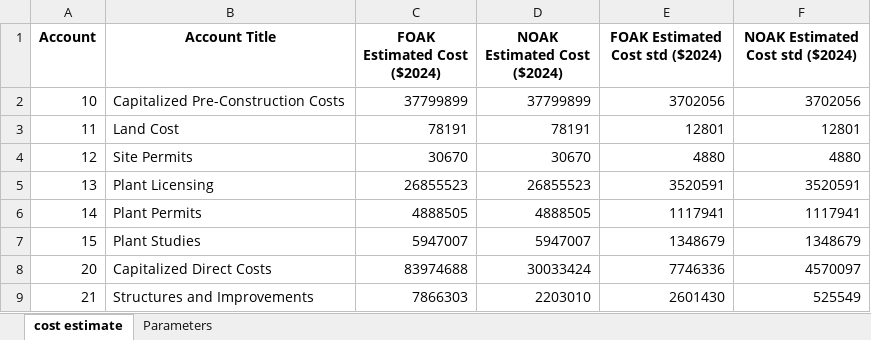
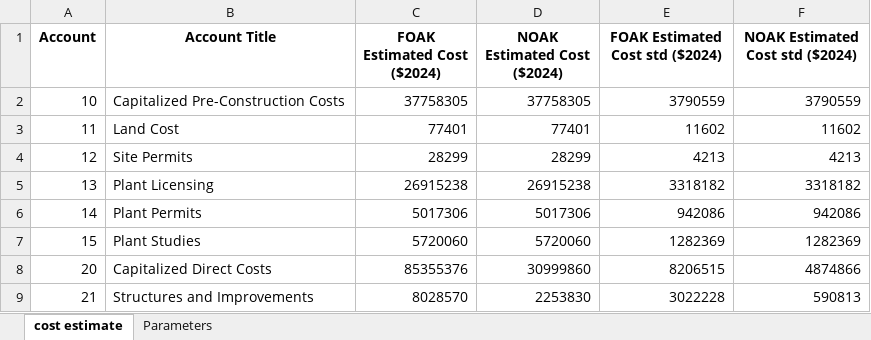
Before and after one commit to garcs2/MOUSE, an Excel workbook: assets/Ref_Results/output_HPMR.xlsx, sheet cost estimate, drawn as a sheet; only a part is shown; values as stored, in another font and other column widths than the file's, no borders; the diff covers the shown part only; the diff names each change by its address in the sheet, - before the commit and + after, or states it on an @@ line.

Commit message:
review HPMR

```diff
--- a/assets/Ref_Results/output_HPMR.xlsx (sheet cost estimate)
+++ b/assets/Ref_Results/output_HPMR.xlsx (sheet cost estimate)
-C2 (FOAK Estimated Cost ($2024)): 37799899
+C2 (FOAK Estimated Cost ($2024)): 37758305
-D2 (NOAK Estimated Cost ($2024)): 37799899
+D2 (NOAK Estimated Cost ($2024)): 37758305
-E2 (FOAK Estimated Cost std ($2024)): 3702056
+E2 (FOAK Estimated Cost std ($2024)): 3790559
-F2 (NOAK Estimated Cost std ($2024)): 3702056
+F2 (NOAK Estimated Cost std ($2024)): 3790559
-C3 (FOAK Estimated Cost ($2024)): 78191
+C3 (FOAK Estimated Cost ($2024)): 77401
-D3 (NOAK Estimated Cost ($2024)): 78191
+D3 (NOAK Estimated Cost ($2024)): 77401
-E3 (FOAK Estimated Cost std ($2024)): 12801
+E3 (FOAK Estimated Cost std ($2024)): 11602
-F3 (NOAK Estimated Cost std ($2024)): 12801
+F3 (NOAK Estimated Cost std ($2024)): 11602
-C4 (FOAK Estimated Cost ($2024)): 30670
+C4 (FOAK Estimated Cost ($2024)): 28299
-D4 (NOAK Estimated Cost ($2024)): 30670
+D4 (NOAK Estimated Cost ($2024)): 28299
-E4 (FOAK Estimated Cost std ($2024)): 4880
+E4 (FOAK Estimated Cost std ($2024)): 4213
-F4 (NOAK Estimated Cost std ($2024)): 4880
+F4 (NOAK Estimated Cost std ($2024)): 4213
-C5 (FOAK Estimated Cost ($2024)): 26855523
+C5 (FOAK Estimated Cost ($2024)): 26915238
-D5 (NOAK Estimated Cost ($2024)): 26855523
+D5 (NOAK Estimated Cost ($2024)): 26915238
-E5 (FOAK Estimated Cost std ($2024)): 3520591
+E5 (FOAK Estimated Cost std ($2024)): 3318182
-F5 (NOAK Estimated Cost std ($2024)): 3520591
+F5 (NOAK Estimated Cost std ($2024)): 3318182
-C6 (FOAK Estimated Cost ($2024)): 4888505
+C6 (FOAK Estimated Cost ($2024)): 5017306
-D6 (NOAK Estimated Cost ($2024)): 4888505
+D6 (NOAK Estimated Cost ($2024)): 5017306
-E6 (FOAK Estimated Cost std ($2024)): 1117941
+E6 (FOAK Estimated Cost std ($2024)): 942086
-F6 (NOAK Estimated Cost std ($2024)): 1117941
+F6 (NOAK Estimated Cost std ($2024)): 942086
-C7 (FOAK Estimated Cost ($2024)): 5947007
+C7 (FOAK Estimated Cost ($2024)): 5720060
-D7 (NOAK Estimated Cost ($2024)): 5947007
+D7 (NOAK Estimated Cost ($2024)): 5720060
-E7 (FOAK Estimated Cost std ($2024)): 1348679
+E7 (FOAK Estimated Cost std ($2024)): 1282369
-F7 (NOAK Estimated Cost std ($2024)): 1348679
+F7 (NOAK Estimated Cost std ($2024)): 1282369
-C8 (FOAK Estimated Cost ($2024)): 83974688
+C8 (FOAK Estimated Cost ($2024)): 85355376
-D8 (NOAK Estimated Cost ($2024)): 30033424
+D8 (NOAK Estimated Cost ($2024)): 30999860
-E8 (FOAK Estimated Cost std ($2024)): 7746336
+E8 (FOAK Estimated Cost std ($2024)): 8206515
-F8 (NOAK Estimated Cost std ($2024)): 4570097
+F8 (NOAK Estimated Cost std ($2024)): 4874866
-C9 (FOAK Estimated Cost ($2024)): 7866303
+C9 (FOAK Estimated Cost ($2024)): 8028570
-D9 (NOAK Estimated Cost ($2024)): 2203010
+D9 (NOAK Estimated Cost ($2024)): 2253830
-E9 (FOAK Estimated Cost std ($2024)): 2601430
+E9 (FOAK Estimated Cost std ($2024)): 3022228
-F9 (NOAK Estimated Cost std ($2024)): 525549
+F9 (NOAK Estimated Cost std ($2024)): 590813
```
Also changed, not shown: 459 edited cells elsewhere in this sheet, sheet Parameters, 1 other file.
